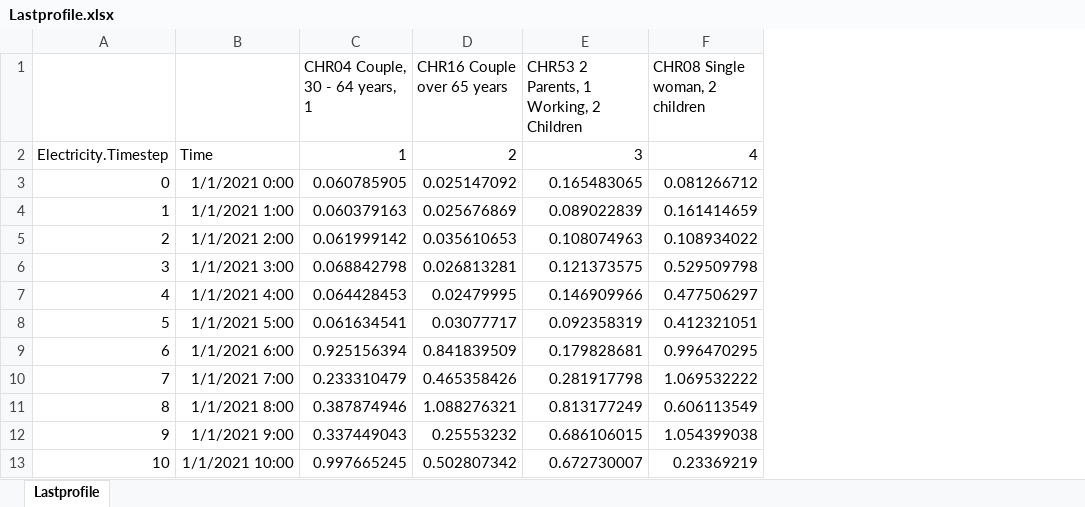
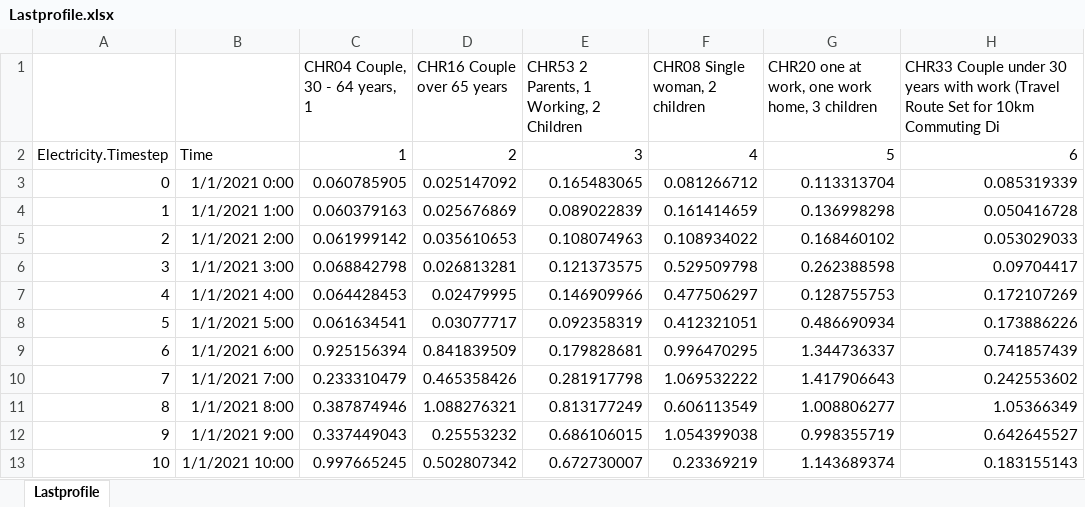
Before and after one commit to 324534234/Stromnetze, an Excel workbook: Lastprofile.xlsx, sheet Lastprofile, drawn as a sheet; only a part is shown; values as stored, in another font and other column widths than the file's, no borders; the diff names each change by its address in the sheet, - before the commit and + after, or states it on an @@ line.

```diff
--- a/Lastprofile.xlsx (sheet Lastprofile)
+++ b/Lastprofile.xlsx (sheet Lastprofile)
+column G, rows 1-13: CHR20 one at work, one work home, 3 children | 5 | 0.113313704 | 0.136998298 | 0.168460102 | 0.262388598 | 0.128755753 | 0.486690934 | 1.344736337 | 1.417906643 | 1.008806277 | 0.998355719 | 1.143689374
+column H, rows 1-13: CHR33 Couple under 30 years with work (Travel Route Set for 10km Commuting Di | 6 | 0.085319339 | 0.050416728 | 0.053029033 | 0.09704417 | 0.172107269 | 0.173886226 | 0.741857439 | 0.242553602 | 1.05366349 | 0.642645527 | 0.183155143
```
Also changed, not shown: Stromnetze_Auslegungsdaten - Kopie.xlsx, results/res_gen/p_mw.xlsx, 22 other files.
